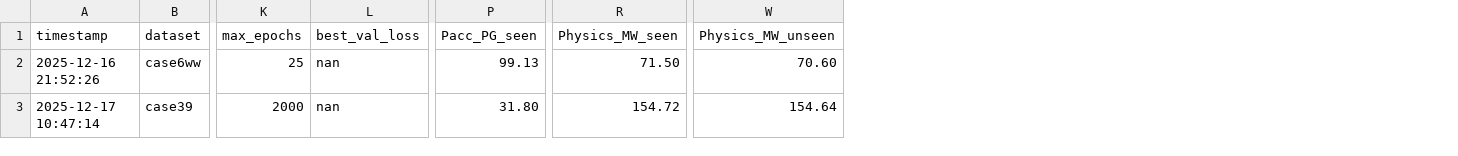
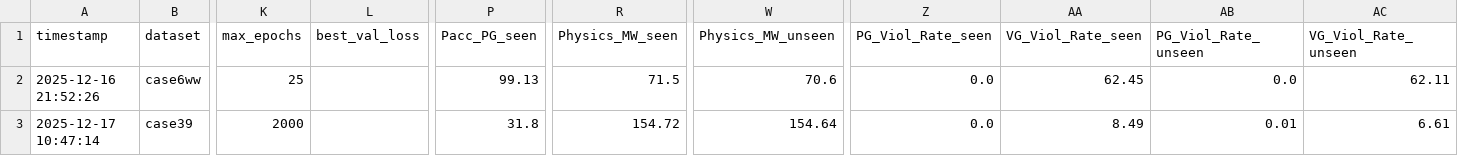
Before and after one commit to IChouChiang/opf, a CSV file: outputs/dnn_experiments.csv, drawn as a sheet; only a part is shown, gaps mark what is left out; the diff names each change by its address in the sheet, - before the commit and + after, or states it on an @@ line.

```diff
--- a/outputs/dnn_experiments.csv
+++ b/outputs/dnn_experiments.csv
+column Z (PG_Viol_Rate_seen), rows 2-3: 0.0 | 0.0
+column AA (VG_Viol_Rate_seen), rows 2-3: 62.45 | 8.49
+column AB (PG_Viol_Rate_unseen), rows 2-3: 0.0 | 0.01
+column AC (VG_Viol_Rate_unseen), rows 2-3: 62.11 | 6.61
-L2:L3 (best_val_loss): nan
+L2:L3 (best_val_loss): (empty)
-R2 (Physics_MW_seen): 71.50
+R2 (Physics_MW_seen): 71.5
-W2 (Physics_MW_unseen): 70.60
+W2 (Physics_MW_unseen): 70.6
-P3 (Pacc_PG_seen): 31.80
+P3 (Pacc_PG_seen): 31.8
```
Also changed, not shown: outputs/gcnn_experiments.csv, 7 other files.
